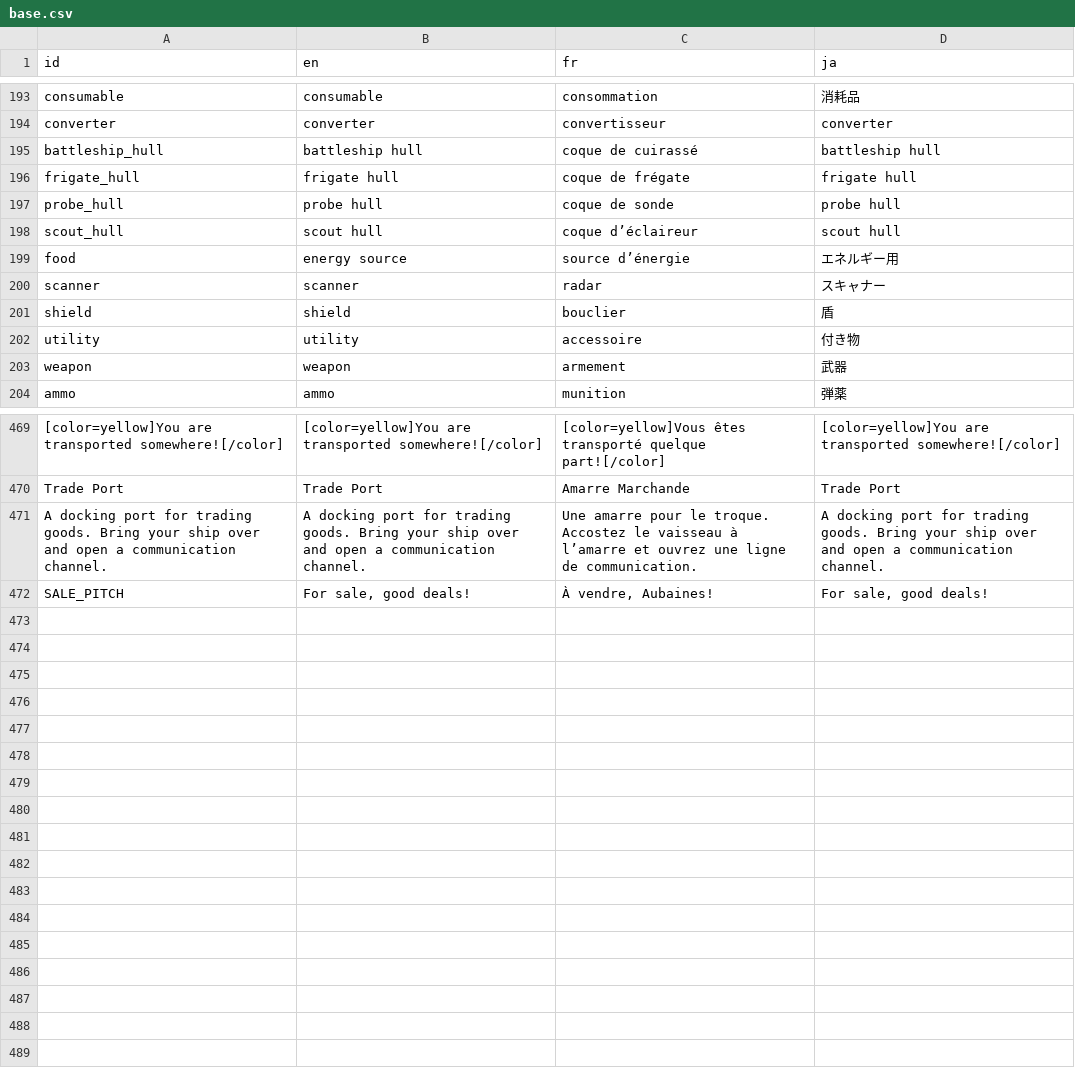
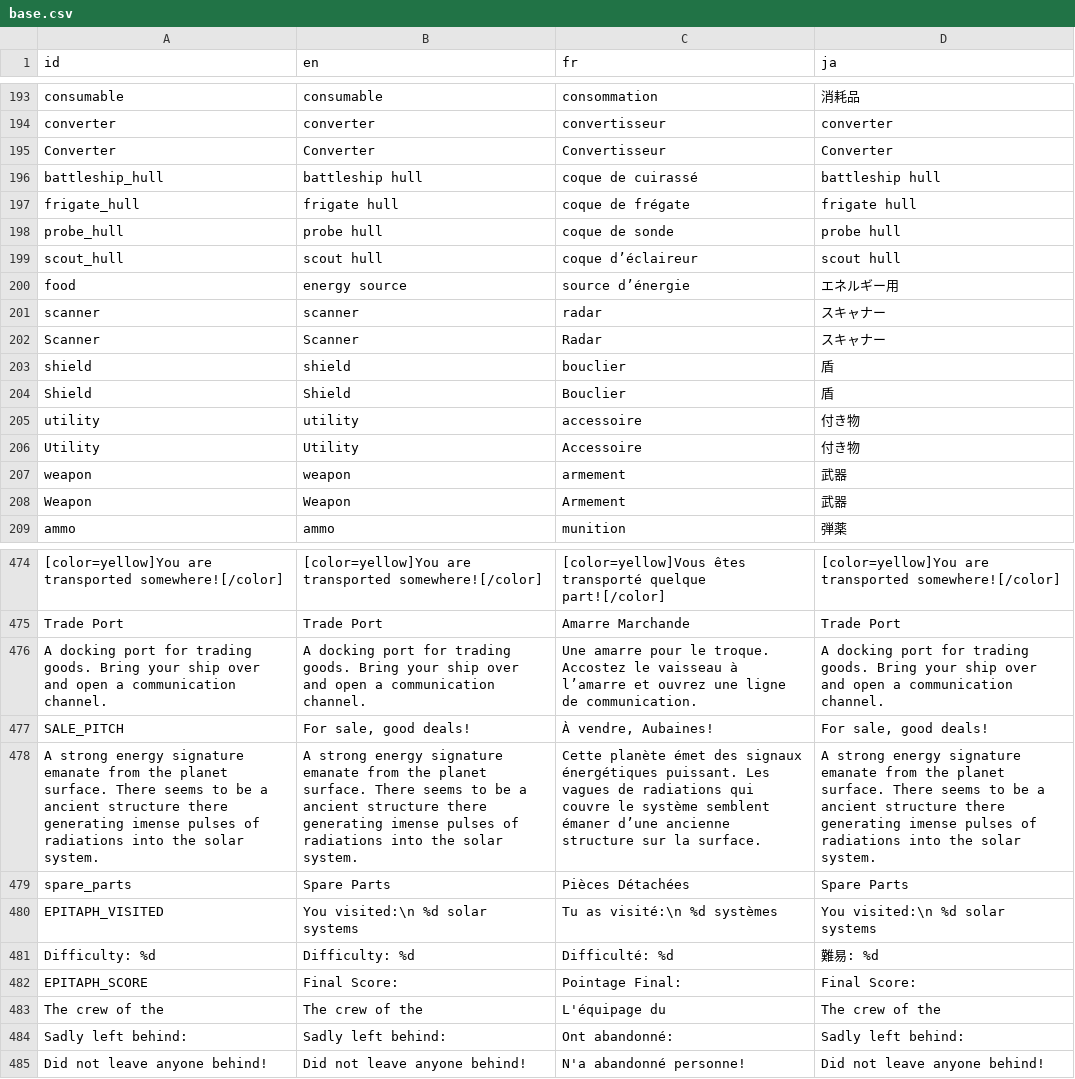
Before and after one commit to Ombarus/SolarRogue, a CSV file: data/translation/base.csv, drawn as a sheet; only a part is shown, gaps mark what is left out; the diff names each change by its address in the sheet, - before the commit and + after, or states it on an @@ line.

Commit message:
fixed missing translation in death screen & some converter recipes.

```diff
--- a/data/translation/base.csv
+++ b/data/translation/base.csv
+row 195: Converter | Converter | Convertisseur | Converter
+row 202: Scanner | Scanner | Radar | スキャナー
+row 204: Shield | Shield | Bouclier | 盾
+row 206: Utility | Utility | Accessoire | 付き物
+row 208: Weapon | Weapon | Armement | 武器
+row 478: A strong energy signature emanate from the planet surface. There seems to be a ancient structure there generating imense pulses of radiations into the solar system. | A strong energy signature emanate from the planet surface. There seems to be a ancient structure there generating imense pulses of radiations into the solar system. | Cette planète émet des signaux énergétiques puissant. Les vagues de radiations qui couvre le système semblent émaner d’une ancienne structure sur la surface. | A strong energy signature emanate from the planet surface. There seems to be a ancient structure there generating imense pulses of radiations into the solar system.
+row 479: spare_parts | Spare Parts | Pièces Détachées | Spare Parts
+row 480: EPITAPH_VISITED | You visited:\n %d solar systems | Tu as visité:\n %d systèmes | You visited:\n %d solar systems
+row 481: Difficulty: %d | Difficulty: %d | Difficulté: %d | 難易: %d
+row 482: EPITAPH_SCORE | Final Score: | Pointage Final: | Final Score:
+row 483: The crew of the | The crew of the | L'équipage du | The crew of the
+row 484: Sadly left behind: | Sadly left behind: | Ont abandonné: | Sadly left behind:
+row 485: Did not leave anyone behind! | Did not leave anyone behind! | N'a abandonné personne! | Did not leave anyone behind!
```
Also changed, not shown: 12 other files.
